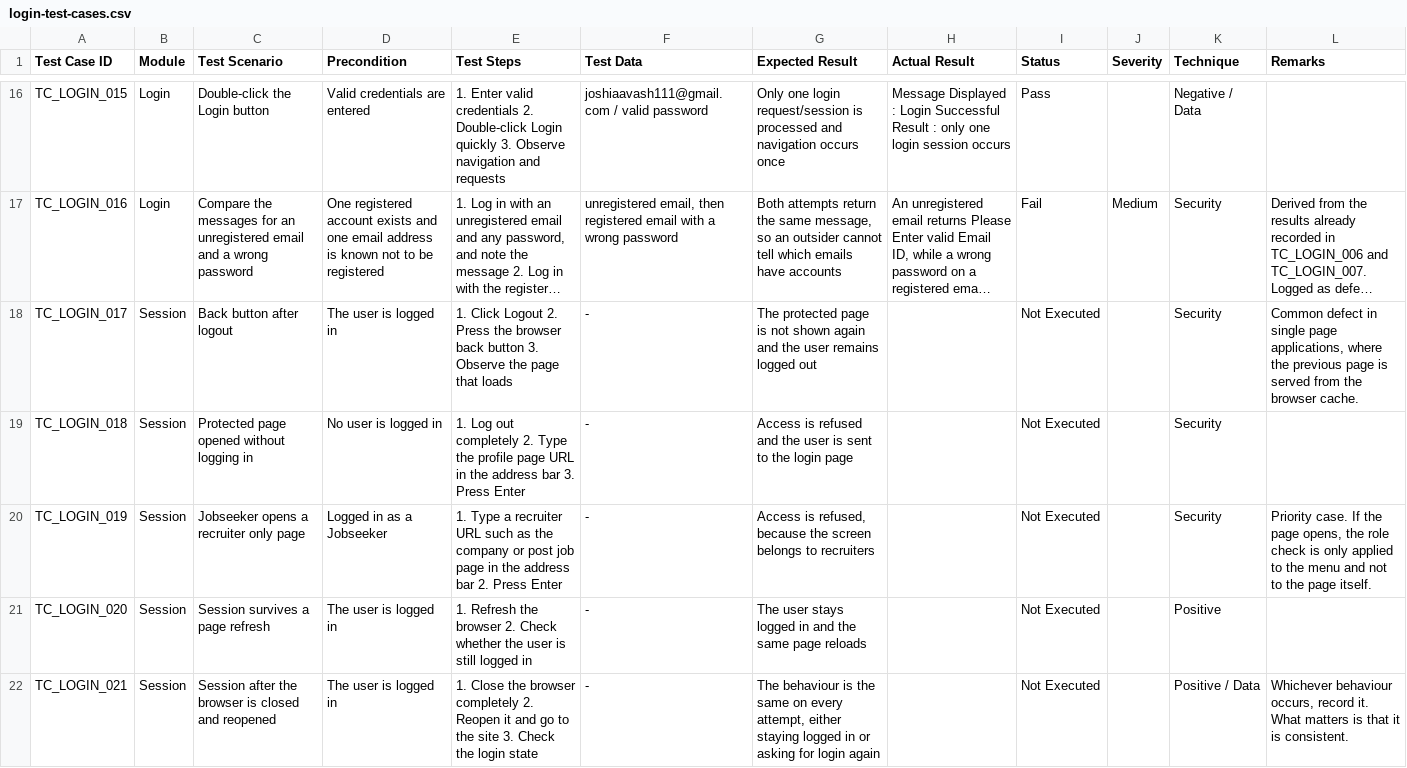
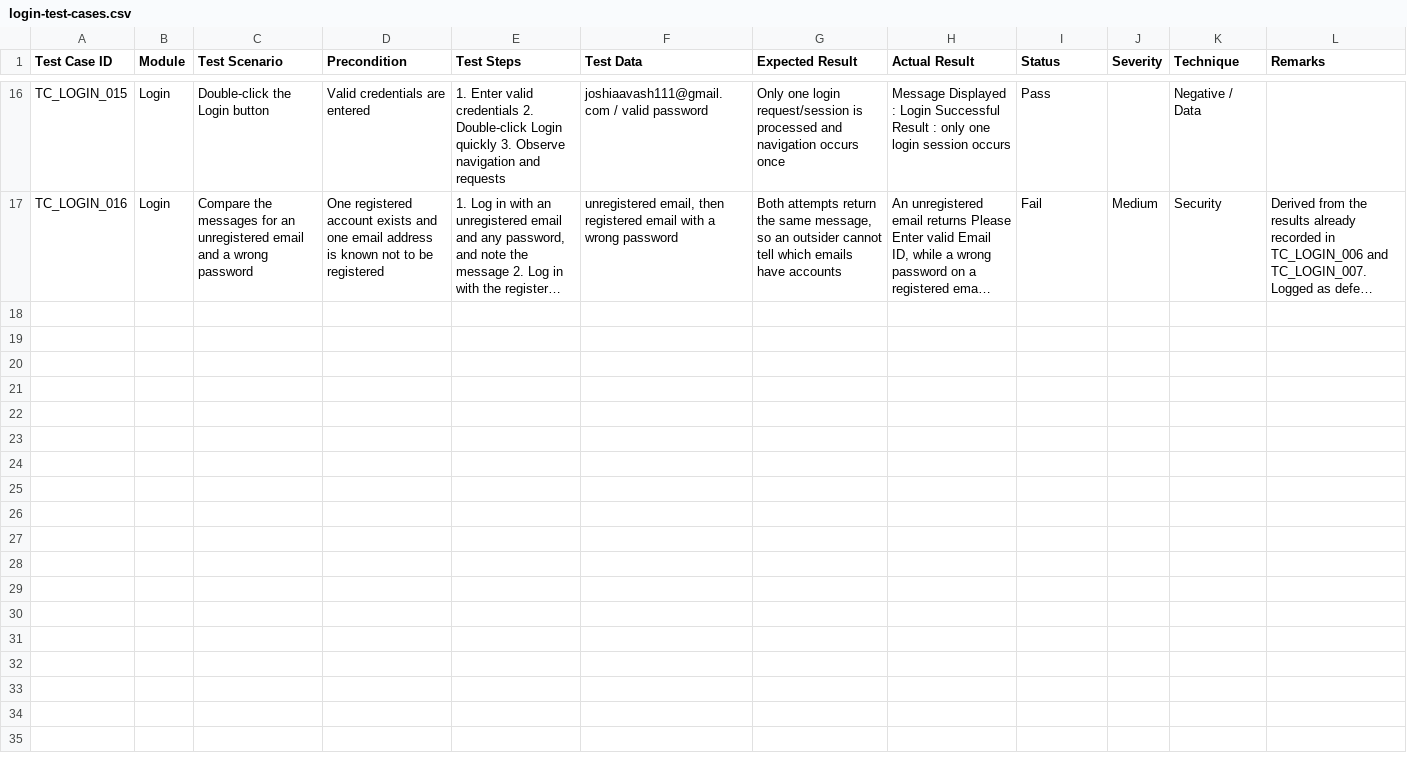
Before and after one commit to Aavashjoshi/QA-portfolio, a CSV file: Auth_testcases/login-test-cases.csv, drawn as a sheet; only a part is shown, gaps mark what is left out; long unchanged cells end in …; the diff names each change by its address in the sheet, - before the commit and + after, or states it on an @@ line.

Commit message:
Update login test cases in CSV format

```diff
--- a/Auth_testcases/login-test-cases.csv
+++ b/Auth_testcases/login-test-cases.csv
-row 18: TC_LOGIN_017 | Session | Back button after logout | The user is logged in | 1. Click Logout 2. Press the browser back button 3. Observe the page that loads | - | The protected page is not shown again and the user remains logged out |  | Not Executed |  | Security | Common defect in single page applications, where the previous page is served from the browser cache.
-row 19: TC_LOGIN_018 | Session | Protected page opened without logging in | No user is logged in | 1. Log out completely 2. Type the profile page URL in the address bar 3. Press Enter | - | Access is refused and the user is sent to the login page |  | Not Executed |  | Security
-row 20: TC_LOGIN_019 | Session | Jobseeker opens a recruiter only page | Logged in as a Jobseeker | 1. Type a recruiter URL such as the company or post job page in the address bar 2. Press Enter | - | Access is refused, because the screen belongs to recruiters |  | Not Executed |  | Security | Priority case. If the page opens, the role check is only applied to the menu and not to the page itself.
-row 21: TC_LOGIN_020 | Session | Session survives a page refresh | The user is logged in | 1. Refresh the browser 2. Check whether the user is still logged in | - | The user stays logged in and the same page reloads |  | Not Executed |  | Positive
-row 22: TC_LOGIN_021 | Session | Session after the browser is closed and reopened | The user is logged in | 1. Close the browser completely 2. Reopen it and go to the site 3. Check the login state | - | The behaviour is the same on every attempt, either staying logged in or asking for login again |  | Not Executed |  | Positive / Data | Whichever behaviour occurs, record it. What matters is that it is consistent.
```
